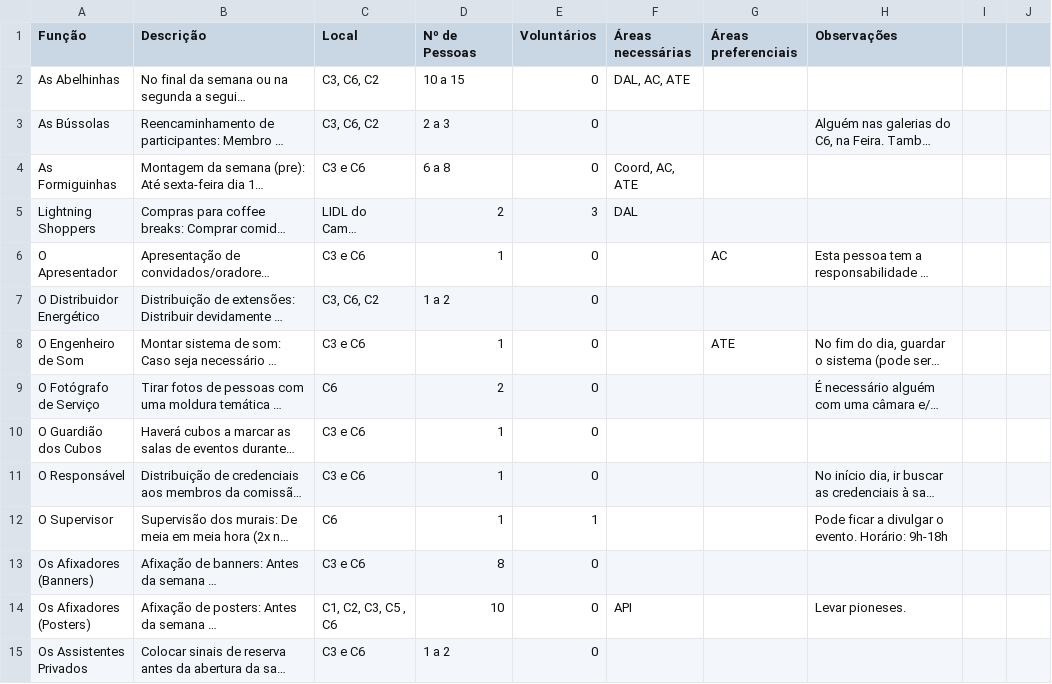
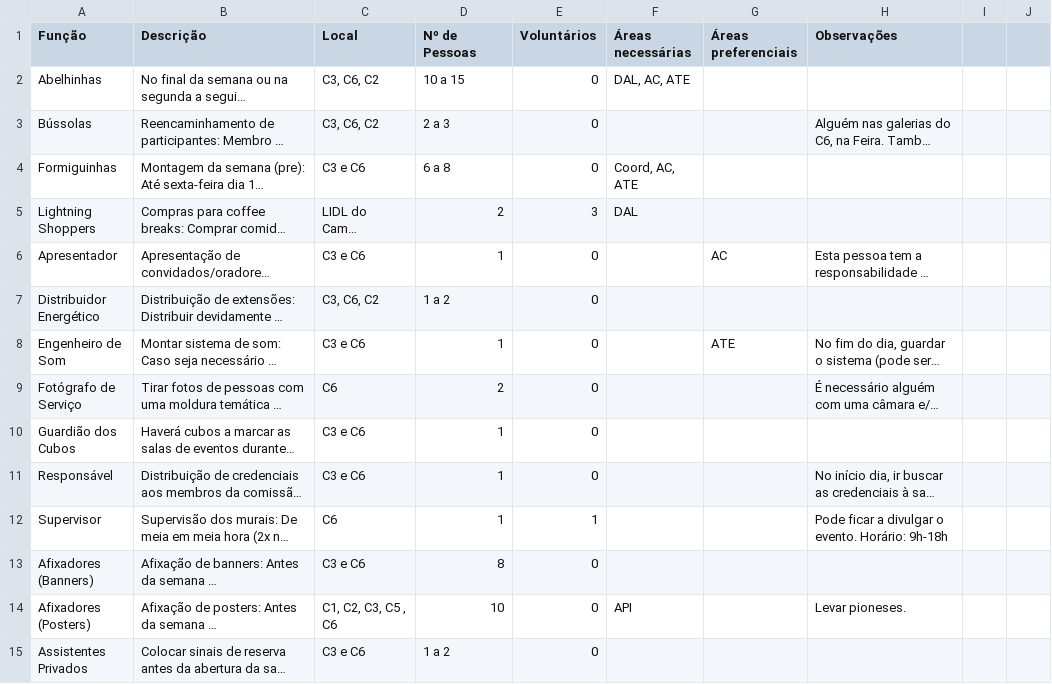
Before and after one commit to guilhermevelez/sds-django, a CSV file: api/csv/csv_files/functions.csv, drawn as a sheet; only a part is shown; long unchanged cells end in …; the diff covers the shown part only; the diff names each change by its address in the sheet, - before the commit and + after, or states it on an @@ line.

```diff
--- a/api/csv/csv_files/functions.csv
+++ b/api/csv/csv_files/functions.csv
-A2 (Função): As Abelhinhas
+A2 (Função): Abelhinhas
-A3 (Função): As Bússolas
+A3 (Função): Bússolas
-A4 (Função): As Formiguinhas
+A4 (Função): Formiguinhas
-A6 (Função): O Apresentador
+A6 (Função): Apresentador
-A7 (Função): O Distribuidor Energético
+A7 (Função): Distribuidor Energético
-A8 (Função): O Engenheiro de Som
+A8 (Função): Engenheiro de Som
-A9 (Função): O Fotógrafo de Serviço
+A9 (Função): Fotógrafo de Serviço
-A10 (Função): O Guardião dos Cubos
+A10 (Função): Guardião dos Cubos
-A11 (Função): O Responsável
+A11 (Função): Responsável
-A12 (Função): O Supervisor
+A12 (Função): Supervisor
-A13 (Função): Os Afixadores (Banners)
+A13 (Função): Afixadores (Banners)
-A14 (Função): Os Afixadores (Posters)
+A14 (Função): Afixadores (Posters)
-A15 (Função): Os Assistentes Privados
+A15 (Função): Assistentes Privados
```
Also changed, not shown: 16 edited cells elsewhere in this file, api/csv/csv_files/members.csv, 12 other files.
